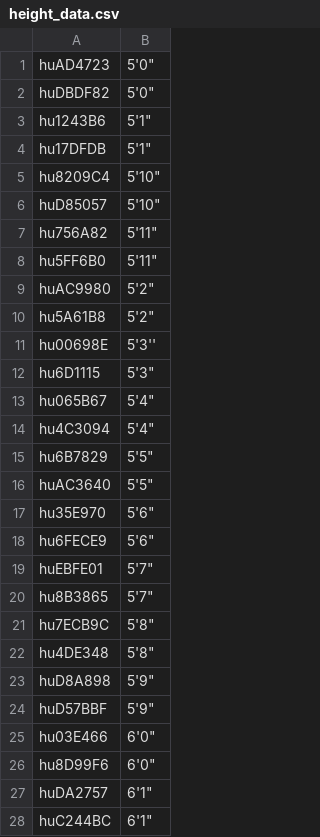
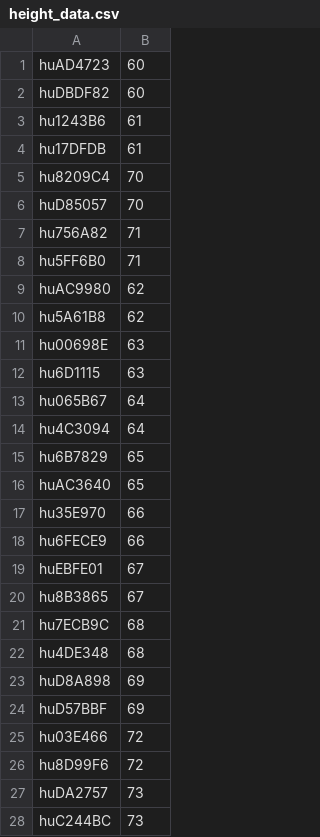
Before and after one commit to k1jackson/CSE284-PRS-Benchmarking, a CSV file: height_data.csv, drawn as a sheet; only a part is shown; the diff covers the shown part only.

```diff
--- a/height_data.csv
+++ b/height_data.csv
@@ -1,28 +1,28 @@
-huAD4723,"5'0"""
-huDBDF82,"5'0"""
-hu1243B6,"5'1"""
-hu17DFDB,"5'1"""
-hu8209C4,"5'10"""
-huD85057,"5'10"""
-hu756A82,"5'11"""
-hu5FF6B0,"5'11"""
-huAC9980,"5'2"""
-hu5A61B8,"5'2"""
-hu00698E,5'3''
-hu6D1115,"5'3"""
-hu065B67,"5'4"""
-hu4C3094,"5'4"""
-hu6B7829,"5'5"""
-huAC3640,"5'5"""
-hu35E970,"5'6"""
-hu6FECE9,"5'6"""
-huEBFE01,"5'7"""
-hu8B3865,"5'7"""
-hu7ECB9C,"5'8"""
-hu4DE348,"5'8"""
-huD8A898,"5'9"""
-huD57BBF,"5'9"""
-hu03E466,"6'0"""
-hu8D99F6,"6'0"""
-huDA2757,"6'1"""
-huC244BC,"6'1"""
+huAD4723,60
+huDBDF82,60
+hu1243B6,61
+hu17DFDB,61
+hu8209C4,70
+huD85057,70
+hu756A82,71
+hu5FF6B0,71
+huAC9980,62
+hu5A61B8,62
+hu00698E,63
+hu6D1115,63
+hu065B67,64
+hu4C3094,64
+hu6B7829,65
+huAC3640,65
+hu35E970,66
+hu6FECE9,66
+huEBFE01,67
+hu8B3865,67
+hu7ECB9C,68
+hu4DE348,68
+huD8A898,69
+huD57BBF,69
+hu03E466,72
+hu8D99F6,72
+huDA2757,73
+huC244BC,73
```
Also changed, not shown: 4 edited cells elsewhere in this file, 6 other files.
